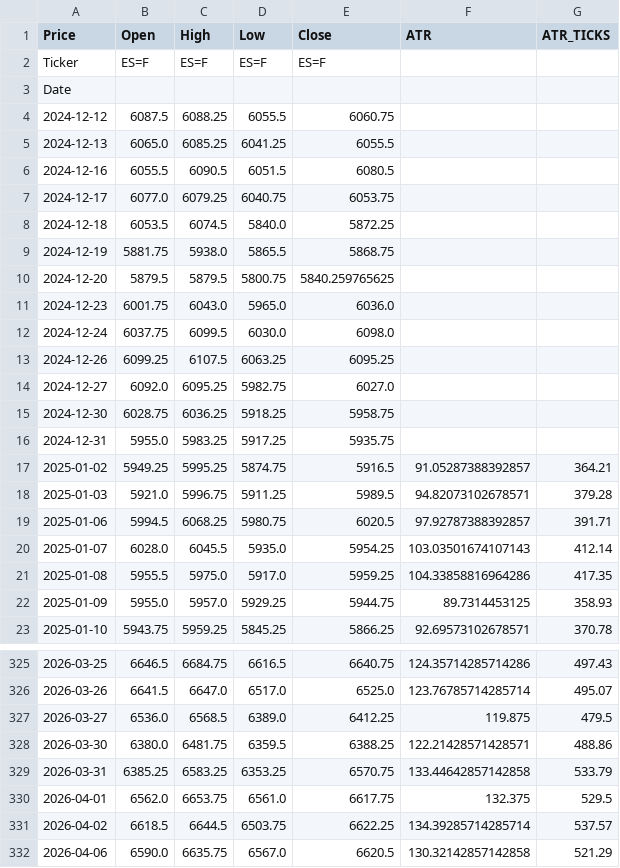
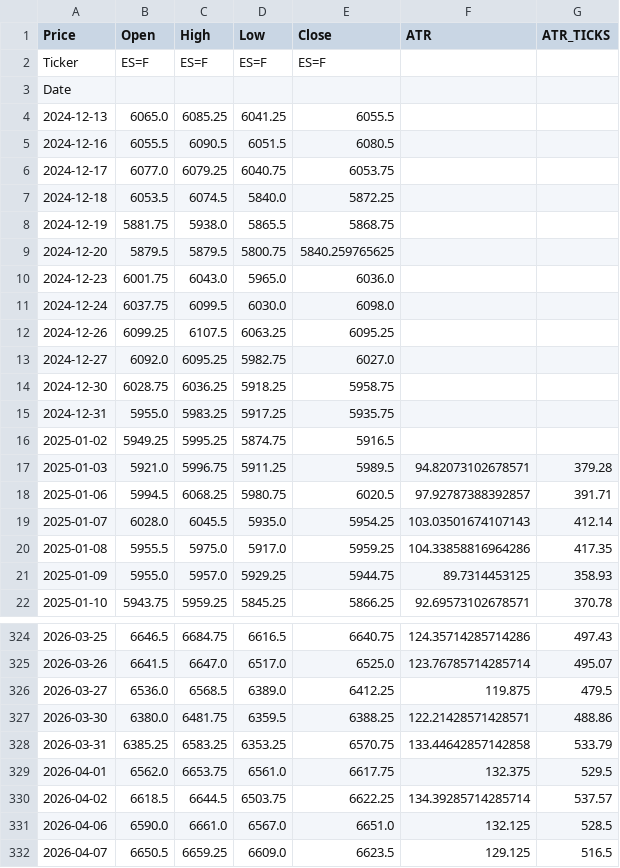
Before and after one commit to tusiklavan13/QuickLot, a CSV file: history/ES.csv, drawn as a sheet; only a part is shown, gaps mark what is left out.

```diff
--- a/history/ES.csv
+++ b/history/ES.csv
@@ -3,3 +3,2 @@ Ticker,ES=F,ES=F,ES=F,ES=F,,
 Date,,,,,,
-2024-12-12,6087.5,6088.25,6055.5,6060.75,,
 2024-12-13,6065.0,6085.25,6041.25,6055.5,,
@@ -16,3 +15,3 @@ Date,,,,,,
 2024-12-31,5955.0,5983.25,5917.25,5935.75,,
-2025-01-02,5949.25,5995.25,5874.75,5916.5,91.05287388392857,364.21
+2025-01-02,5949.25,5995.25,5874.75,5916.5,,
 2025-01-03,5921.0,5996.75,5911.25,5989.5,94.82073102678571,379.28
@@ -331,2 +330,3 @@ Date,,,,,,
 2026-04-02,6618.5,6644.5,6503.75,6622.25,134.39285714285714,537.57
-2026-04-06,6590.0,6635.75,6567.0,6620.5,130.32142857142858,521.29
+2026-04-06,6590.0,6661.0,6567.0,6651.0,132.125,528.5
+2026-04-07,6650.5,6659.25,6609.0,6623.5,129.125,516.5
```
Also changed, not shown: history/CL.csv, history/HG.csv, 16 other files.
